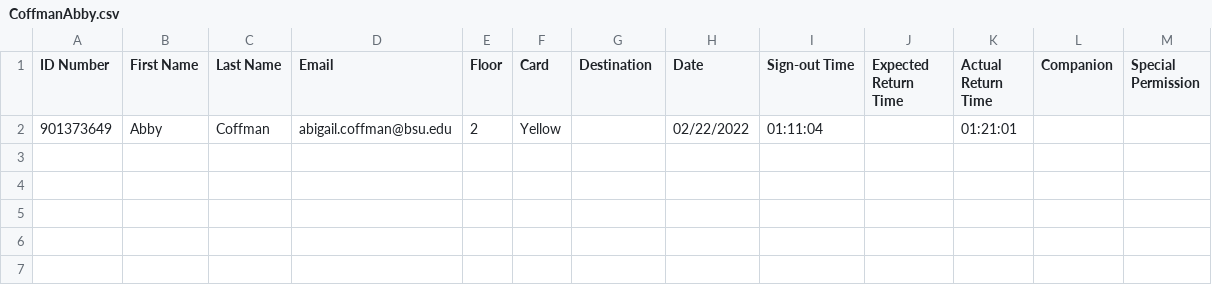
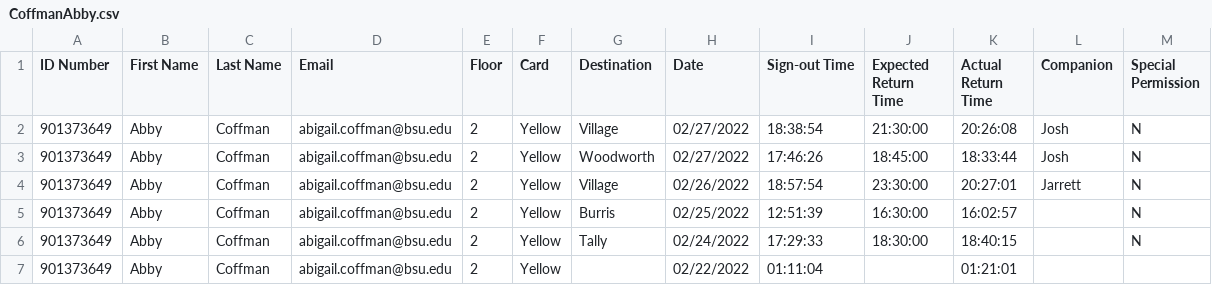
Before and after one commit to justinqxia/cardsystem, a CSV file: CoffmanAbby.csv, drawn as a sheet; the diff names each change by its address in the sheet, - before the commit and + after, or states it on an @@ line.

```diff
--- a/CoffmanAbby.csv
+++ b/CoffmanAbby.csv
+row 2: 901373649 | Abby | Coffman | abigail.coffman@bsu.edu | 2 | Yellow | Village | 02/27/2022 | 18:38:54 | 21:30:00 | 20:26:08 | Josh | N
+row 3: 901373649 | Abby | Coffman | abigail.coffman@bsu.edu | 2 | Yellow | Woodworth | 02/27/2022 | 17:46:26 | 18:45:00 | 18:33:44 | Josh | N
+row 4: 901373649 | Abby | Coffman | abigail.coffman@bsu.edu | 2 | Yellow | Village | 02/26/2022 | 18:57:54 | 23:30:00 | 20:27:01 | Jarrett | N
+row 5: 901373649 | Abby | Coffman | abigail.coffman@bsu.edu | 2 | Yellow | Burris | 02/25/2022 | 12:51:39 | 16:30:00 | 16:02:57 |  | N
+row 6: 901373649 | Abby | Coffman | abigail.coffman@bsu.edu | 2 | Yellow | Tally | 02/24/2022 | 17:29:33 | 18:30:00 | 18:40:15 |  | N
```
Also changed, not shown: DeibelBryn.csv, KandulaGunvanth.csv, 20 other files.
